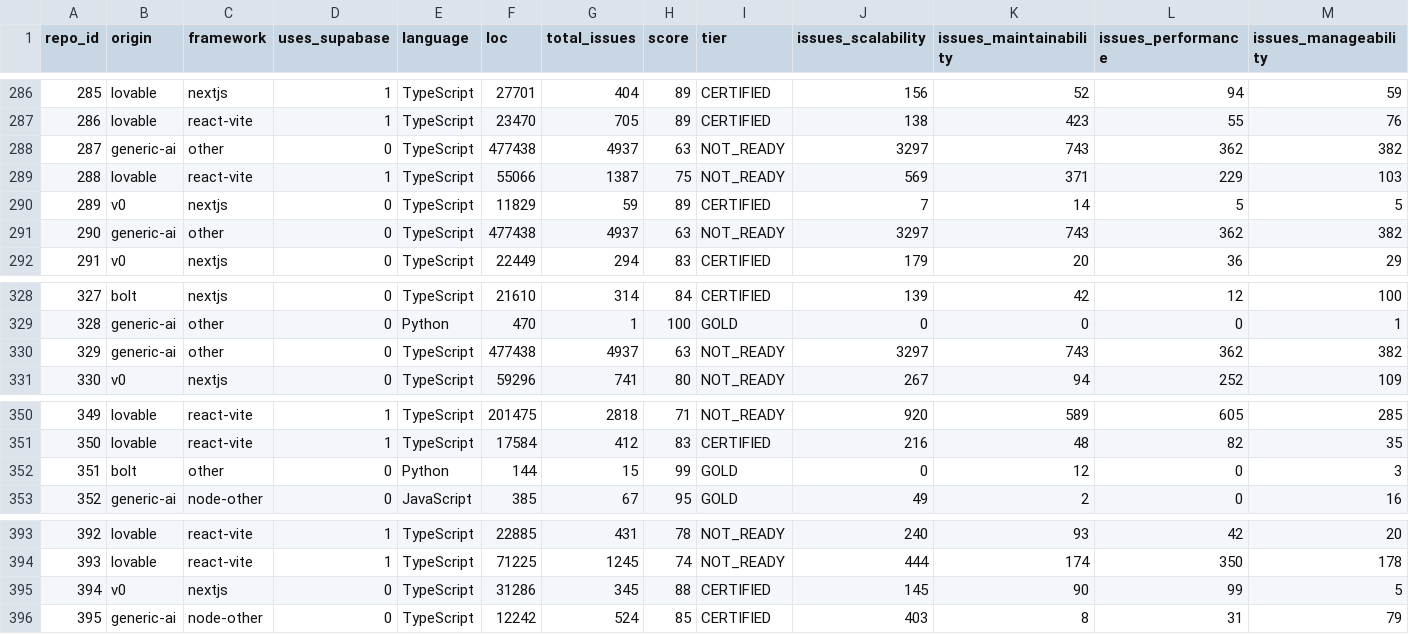
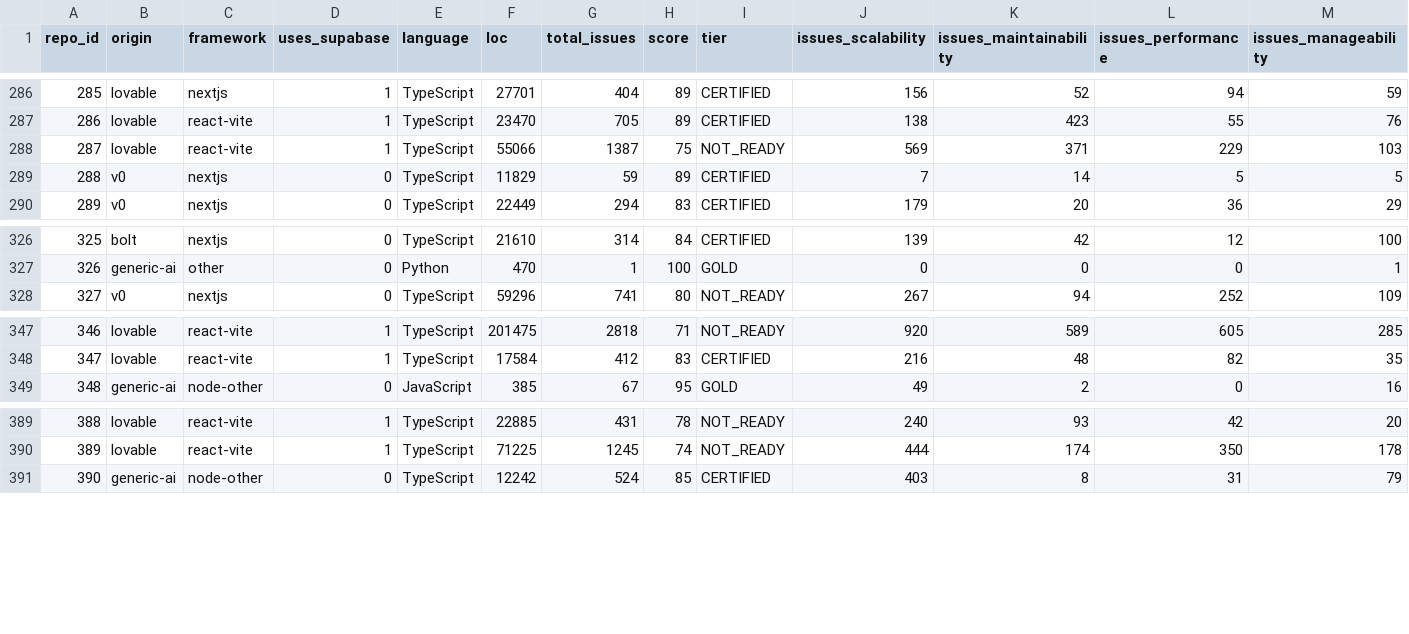
Before and after one commit to qualityclouds/state-of-ai-code-2026-, a CSV file: data/vibe-code-2026.csv, drawn as a sheet; only a part is shown, gaps mark what is left out; removed rows and columns are numbered as before the commit, all else as after; rows hold the shown columns only; the diff names each change by its address in the sheet, - before the commit and + after, or states it on an @@ line.

```diff
--- a/data/vibe-code-2026.csv
+++ b/data/vibe-code-2026.csv
-row 288: 287 | generic-ai | other | 0 | TypeScript | 477438 | 4937 | 63 | NOT_READY | 3297 | 743 | 362 | 382
@@ column A (repo_id) renumbered from row 288 down @@
-row 291: 290 | generic-ai | other | 0 | TypeScript | 477438 | 4937 | 63 | NOT_READY | 3297 | 743 | 362 | 382
-row 330: 329 | generic-ai | other | 0 | TypeScript | 477438 | 4937 | 63 | NOT_READY | 3297 | 743 | 362 | 382
-row 352: 351 | bolt | other | 0 | Python | 144 | 15 | 99 | GOLD | 0 | 12 | 0 | 3
-row 395: 394 | v0 | nextjs | 0 | TypeScript | 31286 | 345 | 88 | CERTIFIED | 145 | 90 | 99 | 5
```
Also changed, not shown: data/aggregate-stats.csv, 2 other files.
